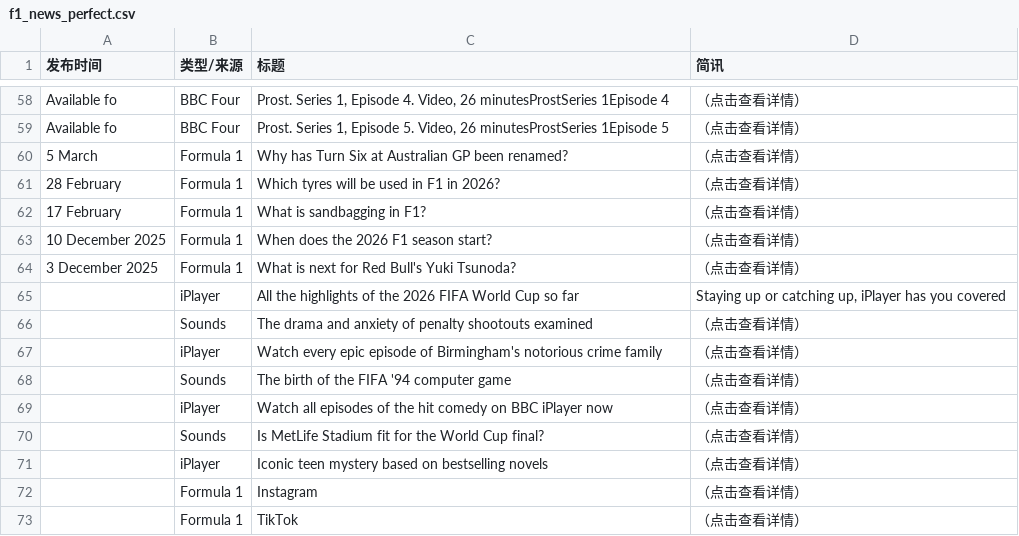
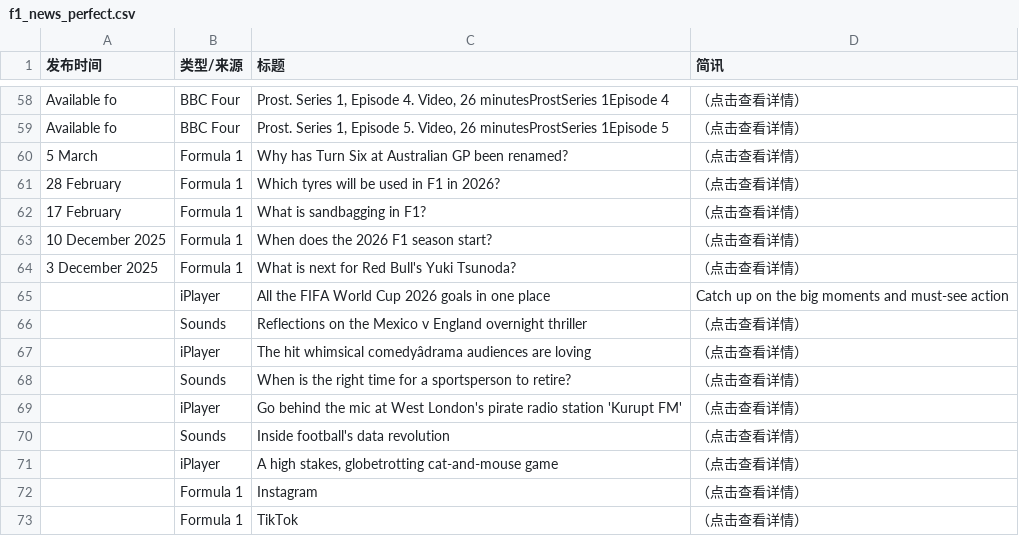
Before and after one commit to 202704948-design/bbc-f1-scraper, a CSV file: f1_news_perfect.csv, drawn as a sheet; only a part is shown, gaps mark what is left out; the diff covers the shown part only; the diff names each change by its address in the sheet, - before the commit and + after, or states it on an @@ line.

```diff
--- a/f1_news_perfect.csv
+++ b/f1_news_perfect.csv
-C65 (标题): All the highlights of the 2026 FIFA World Cup so far
+C65 (标题): All the FIFA World Cup 2026 goals in one place
-D65 (简讯): Staying up or catching up, iPlayer has you covered
+D65 (简讯): Catch up on the big moments and must-see action
-C66 (标题): The drama and anxiety of penalty shootouts examined
+C66 (标题): Reflections on the Mexico v England overnight thriller
-C67 (标题): Watch every epic episode of Birmingham's notorious crime family
+C67 (标题): The hit whimsical comedyâdrama audiences are loving
-C68 (标题): The birth of the FIFA '94 computer game
+C68 (标题): When is the right time for a sportsperson to retire?
-C69 (标题): Watch all episodes of the hit comedy on BBC iPlayer now
+C69 (标题): Go behind the mic at West London's pirate radio station 'Kurupt FM'
-C70 (标题): Is MetLife Stadium fit for the World Cup final?
+C70 (标题): Inside football's data revolution
-C71 (标题): Iconic teen mystery based on bestselling novels
+C71 (标题): A high stakes, globetrotting cat-and-mouse game
```
Also changed, not shown: 9 added rows, 9 removed rows and 13 edited cells elsewhere in this file.
